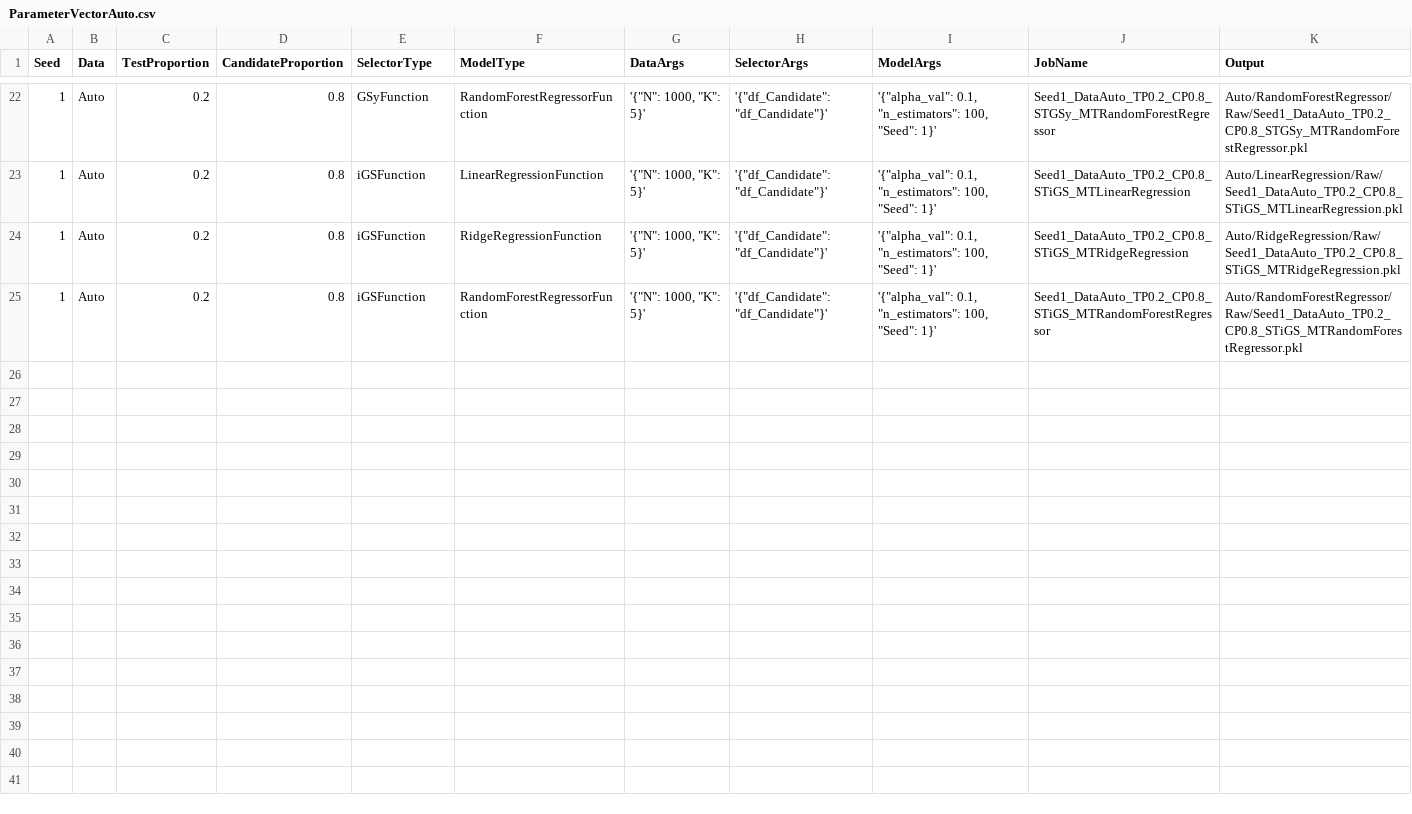
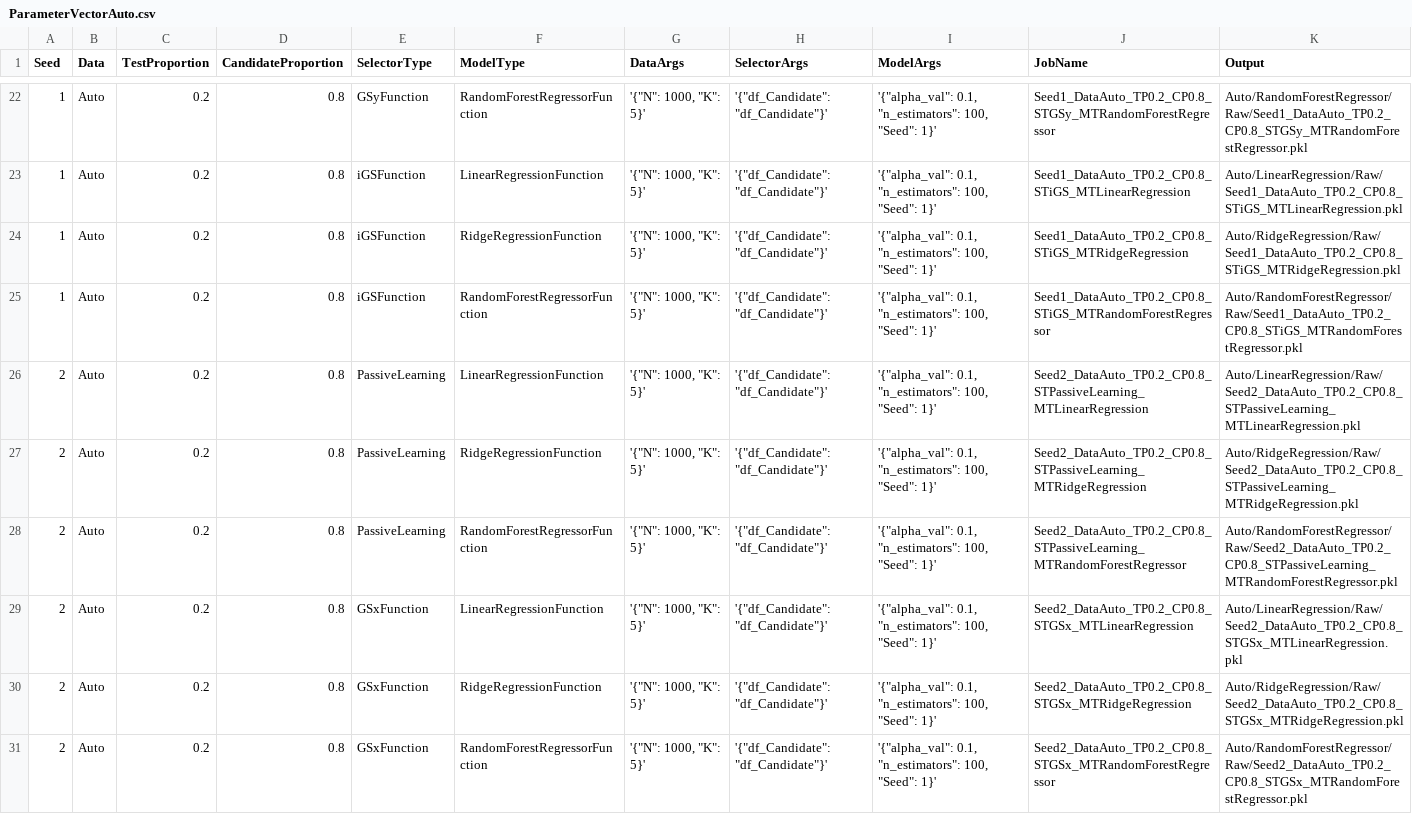
Before and after one commit to troyrusso/RashomonActiveLearning1, a CSV file: Data/ParameterVectors/ParameterVectorAuto.csv, drawn as a sheet; only a part is shown, gaps mark what is left out; the diff covers the shown part only; the diff names each change by its address in the sheet, - before the commit and + after, or states it on an @@ line.

```diff
--- a/Data/ParameterVectors/ParameterVectorAuto.csv
+++ b/Data/ParameterVectors/ParameterVectorAuto.csv
+row 26: 2 | Auto | 0.2 | 0.8 | PassiveLearning | LinearRegressionFunction | '{"N": 1000, "K": 5}' | '{"df_Candidate": "df_Candidate"}' | '{"alpha_val": 0.1, "n_estimators": 100, "Seed": 1}' | Seed2_DataAuto_TP0.2_CP0.8_STPassiveLearning_MTLinearRegression | Auto/LinearRegression/Raw/Seed2_DataAuto_TP0.2_CP0.8_STPassiveLearning_MTLinearRegression.pkl
+row 27: 2 | Auto | 0.2 | 0.8 | PassiveLearning | RidgeRegressionFunction | '{"N": 1000, "K": 5}' | '{"df_Candidate": "df_Candidate"}' | '{"alpha_val": 0.1, "n_estimators": 100, "Seed": 1}' | Seed2_DataAuto_TP0.2_CP0.8_STPassiveLearning_MTRidgeRegression | Auto/RidgeRegression/Raw/Seed2_DataAuto_TP0.2_CP0.8_STPassiveLearning_MTRidgeRegression.pkl
+row 28: 2 | Auto | 0.2 | 0.8 | PassiveLearning | RandomForestRegressorFunction | '{"N": 1000, "K": 5}' | '{"df_Candidate": "df_Candidate"}' | '{"alpha_val": 0.1, "n_estimators": 100, "Seed": 1}' | Seed2_DataAuto_TP0.2_CP0.8_STPassiveLearning_MTRandomForestRegressor | Auto/RandomForestRegressor/Raw/Seed2_DataAuto_TP0.2_CP0.8_STPassiveLearning_MTRandomForestRegressor.pkl
+row 29: 2 | Auto | 0.2 | 0.8 | GSxFunction | LinearRegressionFunction | '{"N": 1000, "K": 5}' | '{"df_Candidate": "df_Candidate"}' | '{"alpha_val": 0.1, "n_estimators": 100, "Seed": 1}' | Seed2_DataAuto_TP0.2_CP0.8_STGSx_MTLinearRegression | Auto/LinearRegression/Raw/Seed2_DataAuto_TP0.2_CP0.8_STGSx_MTLinearRegression.pkl
+row 30: 2 | Auto | 0.2 | 0.8 | GSxFunction | RidgeRegressionFunction | '{"N": 1000, "K": 5}' | '{"df_Candidate": "df_Candidate"}' | '{"alpha_val": 0.1, "n_estimators": 100, "Seed": 1}' | Seed2_DataAuto_TP0.2_CP0.8_STGSx_MTRidgeRegression | Auto/RidgeRegression/Raw/Seed2_DataAuto_TP0.2_CP0.8_STGSx_MTRidgeRegression.pkl
+row 31: 2 | Auto | 0.2 | 0.8 | GSxFunction | RandomForestRegressorFunction | '{"N": 1000, "K": 5}' | '{"df_Candidate": "df_Candidate"}' | '{"alpha_val": 0.1, "n_estimators": 100, "Seed": 1}' | Seed2_DataAuto_TP0.2_CP0.8_STGSx_MTRandomForestRegressor | Auto/RandomForestRegressor/Raw/Seed2_DataAuto_TP0.2_CP0.8_STGSx_MTRandomForestRegressor.pkl
```
Also changed, not shown: 6 added rows elsewhere in this file, Data/ParameterVectors/ParameterVectorBostonHousing.csv, Data/ParameterVectors/ParameterVectorCPS.csv, 2 other files.
